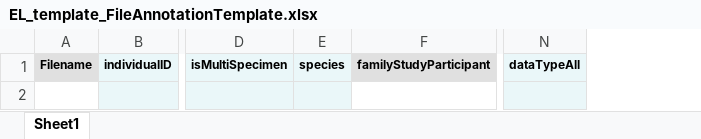
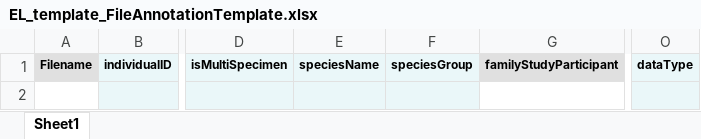
Before and after one commit to eliteportal/data-models, an Excel workbook: elite-data/manifest-templates/EL_template_FileAnnotationTemplate.xlsx, sheet Sheet1, drawn as a sheet; only a part is shown, gaps mark what is left out; values as stored, in another font and other column widths than the file's, no borders; charts and pictures not drawn; removed rows and columns are numbered as before the commit, all else as after; the diff names each change by its address in the sheet, - before the commit and + after, or states it on an @@ line.

```diff
--- a/elite-data/manifest-templates/EL_template_FileAnnotationTemplate.xlsx (sheet Sheet1)
+++ b/elite-data/manifest-templates/EL_template_FileAnnotationTemplate.xlsx (sheet Sheet1)
-column E, row 1: species
+column E, row 1: speciesName
+column F, row 1: speciesGroup
-column N, row 1: dataTypeAll
+column O, row 1: dataType
```
Also changed, not shown: elite-data/manifest-templates/EL_template_AnalysisResultsMetadataTemplate.xlsx, elite-data/manifest-templates/EL_template_AssayBsSeqTemplate.xlsx, 13 other files.
